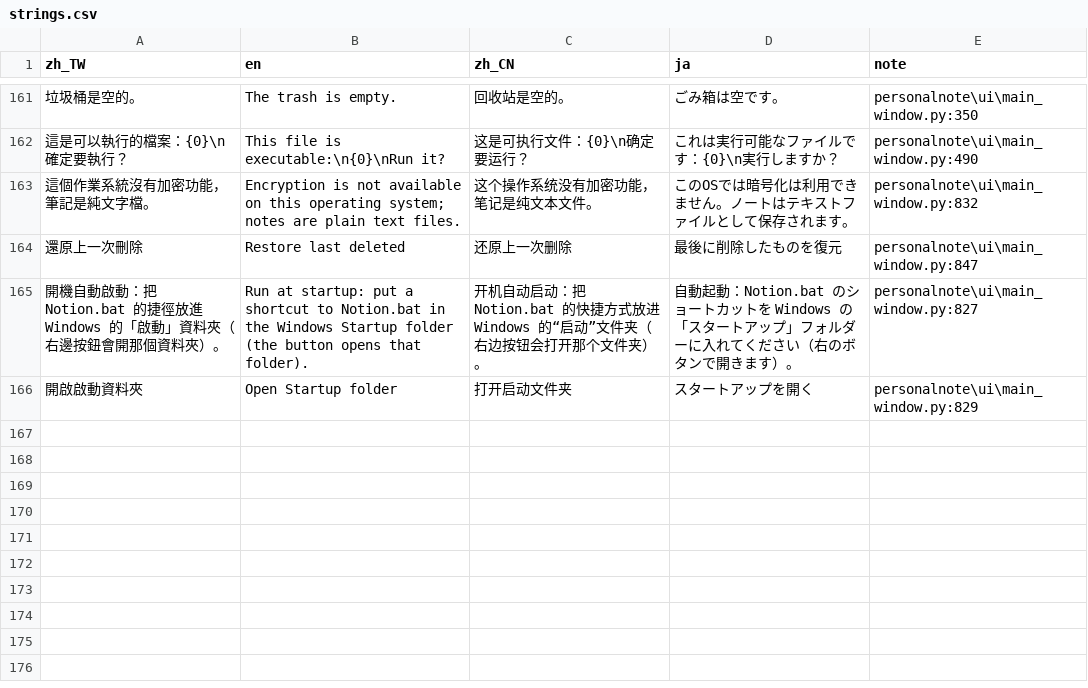
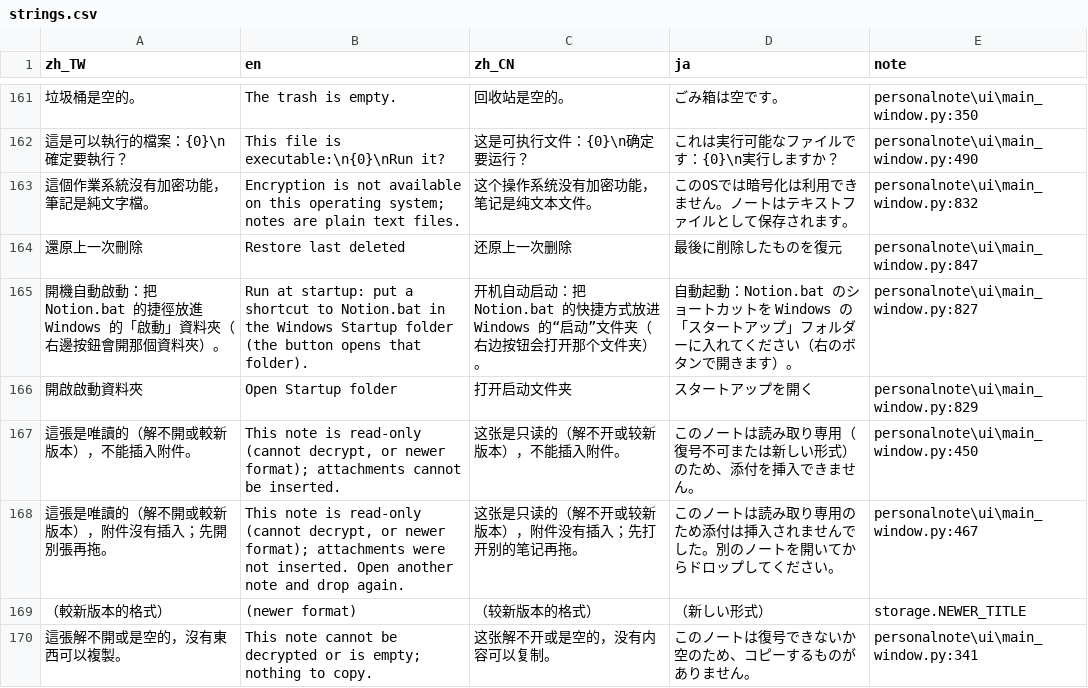
Before and after one commit to LiuPangYao/AI_Traing, a CSV file: Notion/assets/lang/strings.csv, drawn as a sheet; only a part is shown, gaps mark what is left out; the diff names each change by its address in the sheet, - before the commit and + after, or states it on an @@ line.

```diff
--- a/Notion/assets/lang/strings.csv
+++ b/Notion/assets/lang/strings.csv
+row 167: 這張是唯讀的（解不開或較新版本），不能插入附件。 | This note is read-only (cannot decrypt, or newer format); attachments cannot be inserted. | 这张是只读的（解不开或较新版本），不能插入附件。 | このノートは読み取り専用（復号不可または新しい形式）のため、添付を挿入できません。 | personalnote\ui\main_window.py:450
+row 168: 這張是唯讀的（解不開或較新版本），附件沒有插入；先開別張再拖。 | This note is read-only (cannot decrypt, or newer format); attachments were not inserted. Open another note and drop again. | 这张是只读的（解不开或较新版本），附件没有插入；先打开别的笔记再拖。 | このノートは読み取り専用のため添付は挿入されませんでした。別のノートを開いてからドロップしてください。 | personalnote\ui\main_window.py:467
+row 169: （較新版本的格式） | (newer format) | （较新版本的格式） | （新しい形式） | storage.NEWER_TITLE
+row 170: 這張解不開或是空的，沒有東西可以複製。 | This note cannot be decrypted or is empty; nothing to copy. | 这张解不开或是空的，没有内容可以复制。 | このノートは復号できないか空のため、コピーするものがありません。 | personalnote\ui\main_window.py:341
```
Also changed, not shown: 8 other files.
